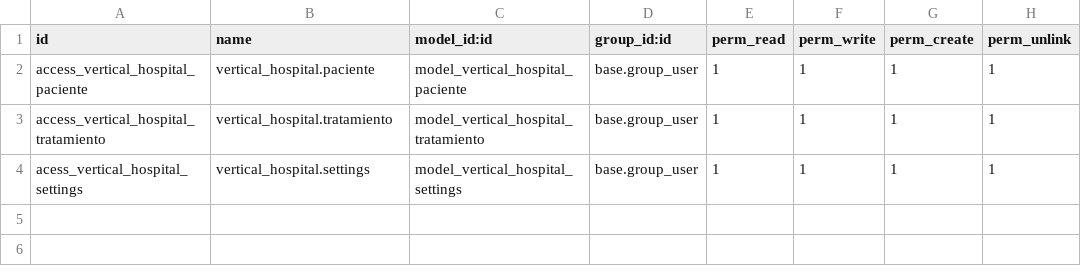
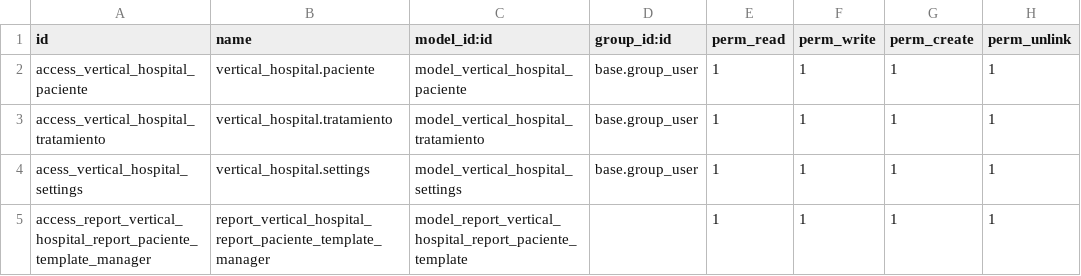
Before and after one commit to crunux/odoo_vertical_hospital_test, a CSV file: security/ir.model.access.csv, drawn as a sheet; the diff names each change by its address in the sheet, - before the commit and + after, or states it on an @@ line.

Commit message:
feat: add report to paciente list

```diff
--- a/security/ir.model.access.csv
+++ b/security/ir.model.access.csv
+row 5: access_report_vertical_hospital_report_paciente_template_manager | report_vertical_hospital_report_paciente_template_manager | model_report_vertical_hospital_report_paciente_template |  | 1 | 1 | 1 | 1
```
Also changed, not shown: 3 other files.
